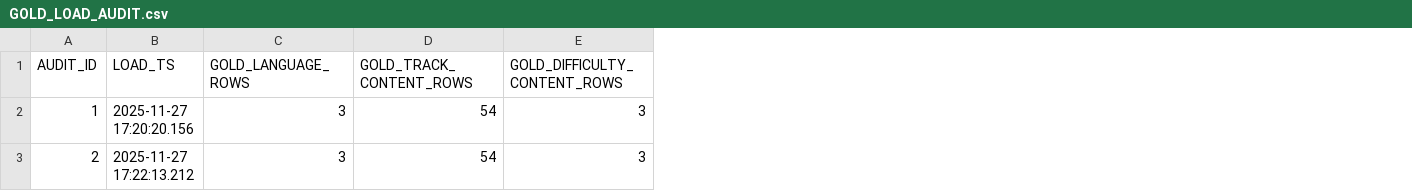
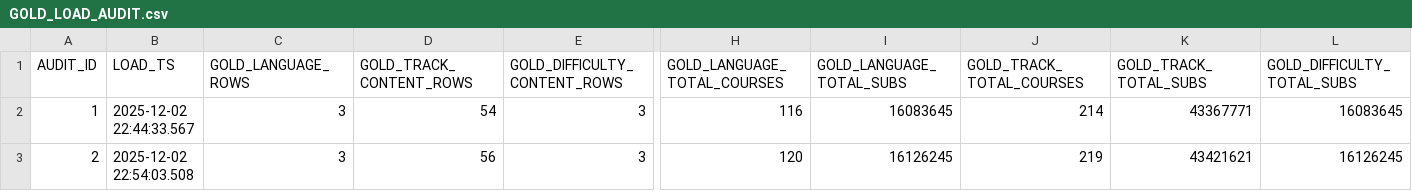
Before and after one commit to abhiroopkumar3/information-management-mccombs26, a CSV file: Exported Tables/04 - AUDIT LOG/GOLD_LOAD_AUDIT.csv, drawn as a sheet; only a part is shown, gaps mark what is left out; the diff names each change by its address in the sheet, - before the commit and + after, or states it on an @@ line.

```diff
--- a/Exported Tables/04 - AUDIT LOG/GOLD_LOAD_AUDIT.csv
+++ b/Exported Tables/04 - AUDIT LOG/GOLD_LOAD_AUDIT.csv
+column H (GOLD_LANGUAGE_TOTAL_COURSES), rows 2-3: 116 | 120
+column I (GOLD_LANGUAGE_TOTAL_SUBS), rows 2-3: 16083645 | 16126245
+column J (GOLD_TRACK_TOTAL_COURSES), rows 2-3: 214 | 219
+column K (GOLD_TRACK_TOTAL_SUBS), rows 2-3: 43367771 | 43421621
+column L (GOLD_DIFFICULTY_TOTAL_SUBS), rows 2-3: 16083645 | 16126245
-B2 (LOAD_TS): 2025-11-27 17:20:20.156
+B2 (LOAD_TS): 2025-12-02 22:44:33.567
-B3 (LOAD_TS): 2025-11-27 17:22:13.212
+B3 (LOAD_TS): 2025-12-02 22:54:03.508
-D3 (GOLD_TRACK_CONTENT_ROWS): 54
+D3 (GOLD_TRACK_CONTENT_ROWS): 56
```
Also changed, not shown: Exported Tables/04 - AUDIT LOG/SILVER_LOAD_AUDIT.csv, 8 other files.
